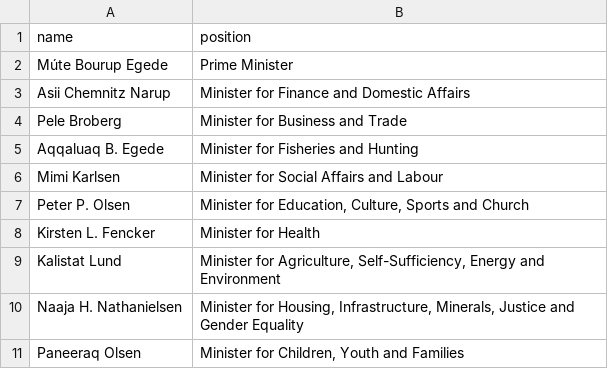
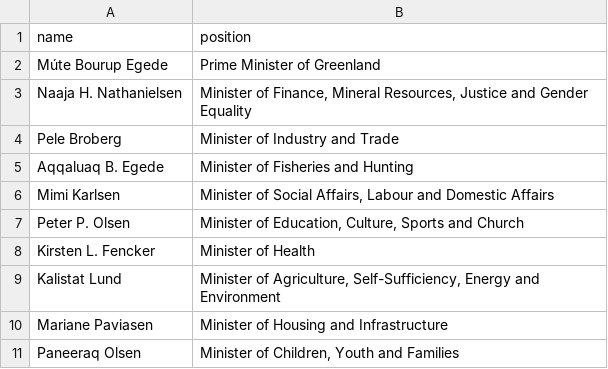
Before and after one commit to every-politician-scrapers/greenland-cabinet, a CSV file: data/official.csv, drawn as a sheet.

```diff
--- a/data/official.csv
+++ b/data/official.csv
@@ -1,11 +1,11 @@
 name,position
-Múte Bourup Egede,Prime Minister
-Asii Chemnitz Narup,Minister for Finance and Domestic Affairs
-Pele Broberg,Minister for Business and Trade
-Aqqaluaq B. Egede,Minister for Fisheries and Hunting
-Mimi Karlsen,Minister for Social Affairs and Labour
-Peter P. Olsen,"Minister for Education, Culture, Sports and Church"
-Kirsten L. Fencker,Minister for Health
-Kalistat Lund,"Minister for Agriculture, Self-Sufficiency, Energy and Environment"
-Naaja H. Nathanielsen,"Minister for Housing, Infrastructure, Minerals, Justice and Gender Equality"
-Paneeraq Olsen,"Minister for Children, Youth and Families"
+Múte Bourup Egede,Prime Minister of Greenland
+Naaja H. Nathanielsen,"Minister of Finance, Mineral Resources, Justice and Gender Equality"
+Pele Broberg,Minister of Industry and Trade
+Aqqaluaq B. Egede,Minister of Fisheries and Hunting
+Mimi Karlsen,"Minister of Social Affairs, Labour and Domestic Affairs"
+Peter P. Olsen,"Minister of Education, Culture, Sports and Church"
+Kirsten L. Fencker,Minister of Health
+Kalistat Lund,"Minister of Agriculture, Self-Sufficiency, Energy and Environment"
+Mariane Paviasen,Minister of Housing and Infrastructure
+Paneeraq Olsen,"Minister of Children, Youth and Families"
```
Also changed, not shown: 1 other file.
